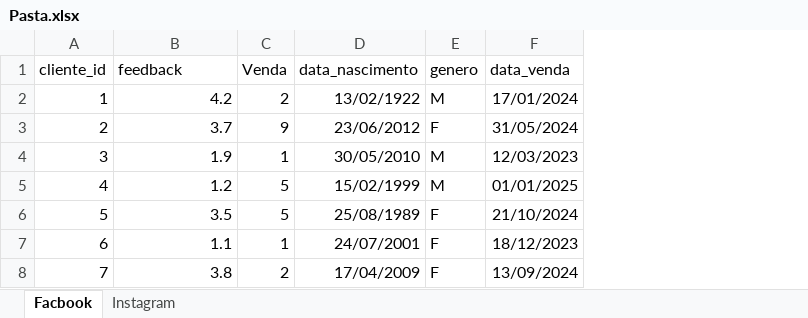
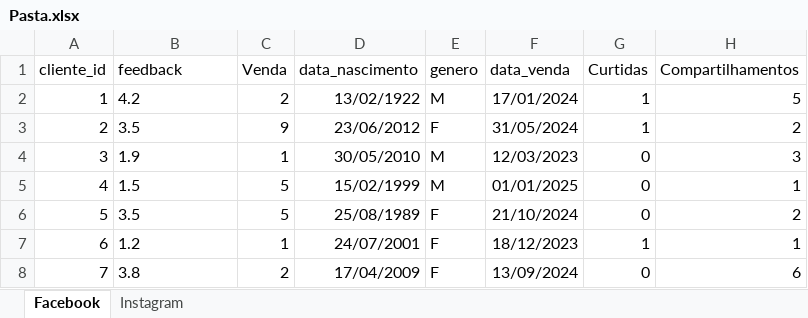
Before and after one commit to RaphaelSantos2023/Data-Science---Unifan, an Excel workbook: Pasta.xlsx, sheet Facebook, drawn as a sheet; values as stored, in another font and other column widths than the file's, no borders; charts and pictures not drawn; the diff names each change by its address in the sheet, - before the commit and + after, or states it on an @@ line.

```diff
--- a/Pasta.xlsx (sheet Facebook)
+++ b/Pasta.xlsx (sheet Facebook)
-sheet tab: Facbook
+sheet tab: Facebook
+column G (Curtidas), rows 2-8: 1 | 1 | 0 | 0 | 0 | 1 | 0
+column H (Compartilhamentos), rows 2-8: 5 | 2 | 3 | 1 | 2 | 1 | 6
-B2 alignment: right
+B2 alignment: left
-B3 (feedback): 3.7
+B3 (feedback): 3.5
-B4 alignment: right
+B4 alignment: left
-B5 (feedback): 1.2
+B5 (feedback): 1.5
-B6 alignment: right
+B6 alignment: left
-B7 (feedback): 1.1
+B7 (feedback): 1.2
-B8 alignment: right
+B8 alignment: left
```
Also changed, not shown: sheet Instagram, 1 other file.
